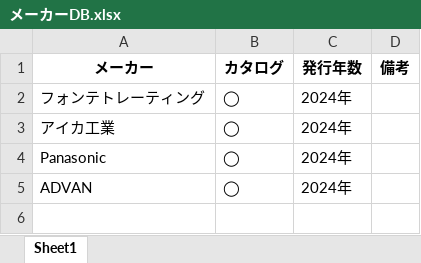
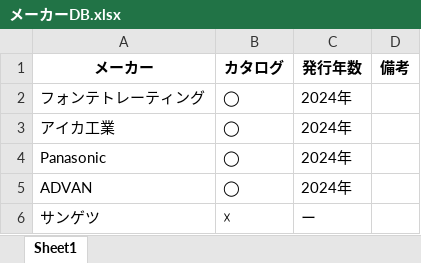
Before and after one commit to 0803-ishigame/ykaa_app, an Excel workbook: Data/メーカーDB.xlsx, sheet Sheet1, drawn as a sheet; values as stored, in another font and other column widths than the file's, no borders; the diff names each change by its address in the sheet, - before the commit and + after, or states it on an @@ line.

Commit message:
Add files via upload

```diff
--- a/Data/メーカーDB.xlsx (sheet Sheet1)
+++ b/Data/メーカーDB.xlsx (sheet Sheet1)
+row 6: サンゲツ | ☓ | ー
```
